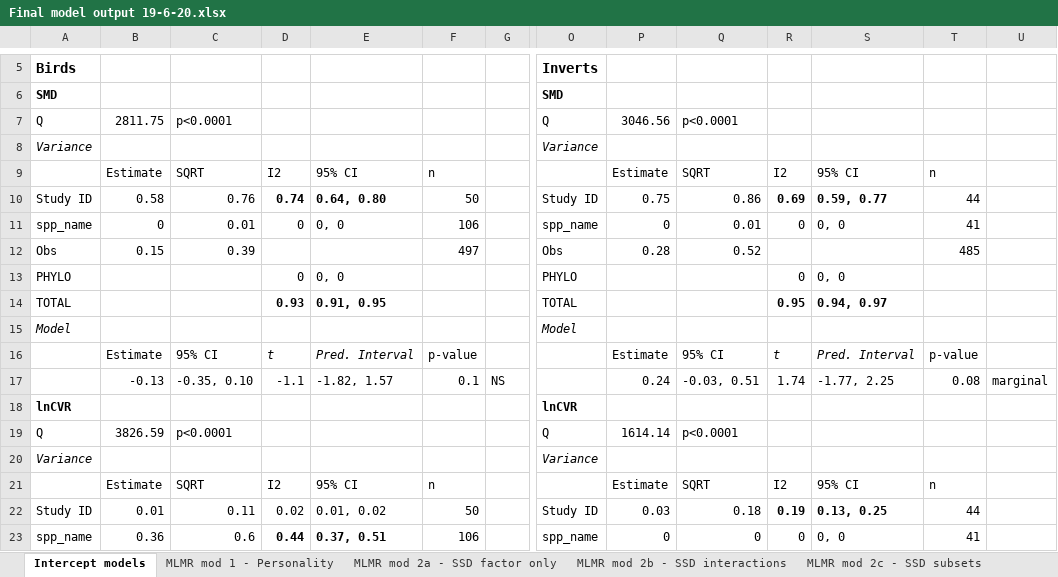
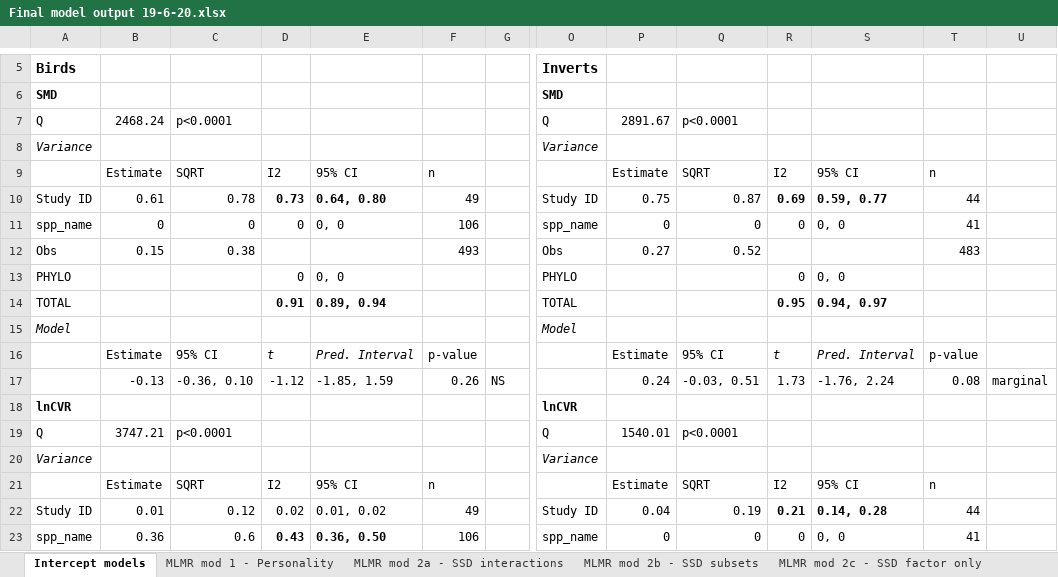
Before and after one commit to daniel1noble/sex_diff_meta, an Excel workbook: ms/Final model output 19-6-20.xlsx, sheet Intercept models, drawn as a sheet; only a part is shown, gaps mark what is left out; values as stored, in another font and other column widths than the file's, no borders; the diff covers the shown part only; the diff names each change by its address in the sheet, - before the commit and + after, or states it on an @@ line.

Commit message:
update model output

```diff
--- a/ms/Final model output 19-6-20.xlsx (sheet Intercept models)
+++ b/ms/Final model output 19-6-20.xlsx (sheet Intercept models)
-sheet tab: MLMR mod 2a - SSD factor only
+sheet tab: MLMR mod 2c - SSD factor only
-sheet tab: MLMR mod 2b - SSD interactions
+sheet tab: MLMR mod 2a - SSD interactions
-sheet tab: MLMR mod 2c - SSD subsets
+sheet tab: MLMR mod 2b - SSD subsets
@@ sheet tab order changed: Intercept models | MLMR mod 1 - Personality | MLMR mod 2a - SSD interactions | MLMR mod 2b - SSD subsets | MLMR mod 2c - SSD factor only @@
-B7: 2811.75
+B7: 2468.24
-P7: 3046.56
+P7: 2891.67
-B10: 0.58
+B10: 0.61
-C10: 0.76
+C10: 0.78
-D10: 0.74
+D10: 0.73
-F10: 50
+F10: 49
-Q10: 0.86
+Q10: 0.87
-C11: 0.01
+C11: 0
-Q11: 0.01
+Q11: 0
-C12: 0.39
+C12: 0.38
-F12: 497
+F12: 493
-P12: 0.28
+P12: 0.27
-T12: 485
+T12: 483
-D14: 0.93
+D14: 0.91
-E14: 0.91, 0.95
+E14: 0.89, 0.94
-C17: -0.35, 0.10
+C17: -0.36, 0.10
-D17: -1.1
+D17: -1.12
-E17: -1.82, 1.57
+E17: -1.85, 1.59
-F17: 0.1
+F17: 0.26
-R17: 1.74
+R17: 1.73
-S17: -1.77, 2.25
+S17: -1.76, 2.24
-B19: 3826.59
+B19: 3747.21
-P19: 1614.14
+P19: 1540.01
-C22: 0.11
+C22: 0.12
-F22: 50
+F22: 49
-P22: 0.03
+P22: 0.04
-Q22: 0.18
+Q22: 0.19
-R22: 0.19
+R22: 0.21
-S22: 0.13, 0.25
+S22: 0.14, 0.28
-D23: 0.44
+D23: 0.43
-E23: 0.37, 0.51
+E23: 0.36, 0.50
```
Also changed, not shown: 2 removed rows and 16 edited cells elsewhere in this sheet, sheet MLMR mod 2a - SSD interactions, sheet MLMR mod 2b - SSD subsets, sheet MLMR mod 2c - SSD factor only, sheet MLMR mod 1 - Personality, other sheet tabs, 4 other files.
